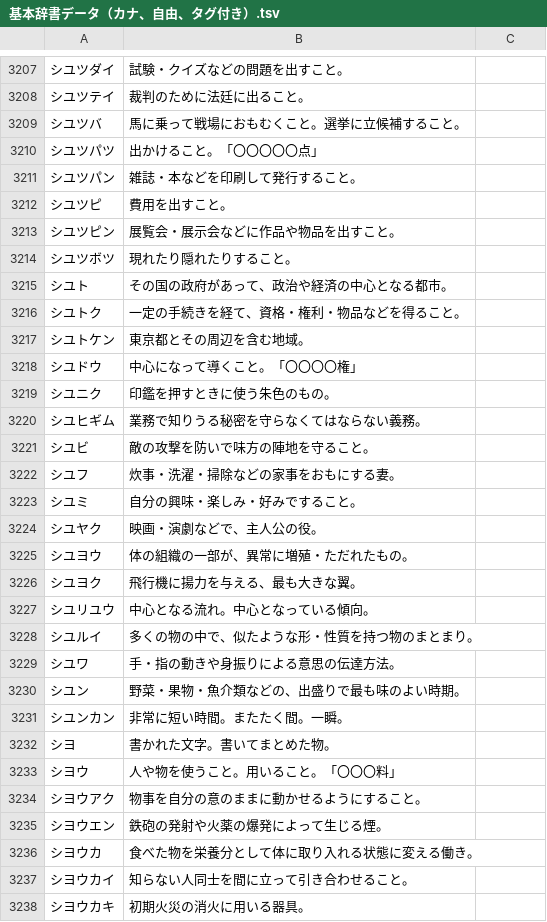
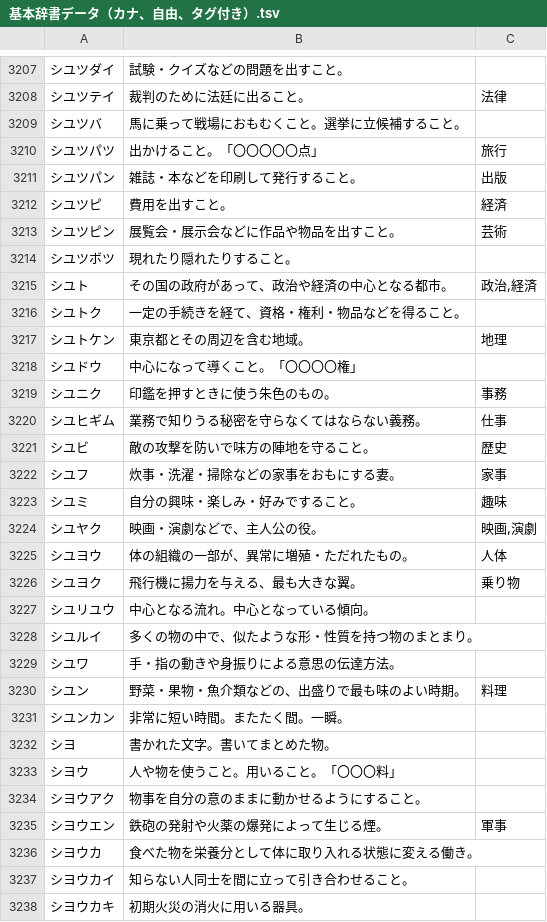
Before and after one commit to katahiromz/XWordGiver, a TSV file: DICT/基本辞書データ（カナ、自由、タグ付き）.tsv, drawn as a sheet; only a part is shown, gaps mark what is left out; the diff covers the shown part only.

```diff
--- a/DICT/基本辞書データ（カナ、自由、タグ付き）.tsv
+++ b/DICT/基本辞書データ（カナ、自由、タグ付き）.tsv
@@ -3207,21 +3207,21 @@
 シユツダイ	試験・クイズなどの問題を出すこと。
-シユツテイ	裁判のために法廷に出ること。
+シユツテイ	裁判のために法廷に出ること。	法律
 シユツバ	馬に乗って戦場におもむくこと。選挙に立候補すること。
-シユツパツ	出かけること。「〇〇〇〇〇点」
-シユツパン	雑誌・本などを印刷して発行すること。
-シユツピ	費用を出すこと。
-シユツピン	展覧会・展示会などに作品や物品を出すこと。
+シユツパツ	出かけること。「〇〇〇〇〇点」	旅行
+シユツパン	雑誌・本などを印刷して発行すること。	出版
+シユツピ	費用を出すこと。	経済
+シユツピン	展覧会・展示会などに作品や物品を出すこと。	芸術
 シユツボツ	現れたり隠れたりすること。
-シユト	その国の政府があって、政治や経済の中心となる都市。
+シユト	その国の政府があって、政治や経済の中心となる都市。	政治,経済
 シユトク	一定の手続きを経て、資格・権利・物品などを得ること。
-シユトケン	東京都とその周辺を含む地域。
+シユトケン	東京都とその周辺を含む地域。	地理
 シユドウ	中心になって導くこと。「〇〇〇〇権」
-シユニク	印鑑を押すときに使う朱色のもの。
-シユヒギム	業務で知りうる秘密を守らなくてはならない義務。
-シユビ	敵の攻撃を防いで味方の陣地を守ること。
-シユフ	炊事・洗濯・掃除などの家事をおもにする妻。
-シユミ	自分の興味・楽しみ・好みですること。
-シユヤク	映画・演劇などで、主人公の役。
-シユヨウ	体の組織の一部が、異常に増殖・ただれたもの。
-シユヨク	飛行機に揚力を与える、最も大きな翼。
+シユニク	印鑑を押すときに使う朱色のもの。	事務
+シユヒギム	業務で知りうる秘密を守らなくてはならない義務。	仕事
+シユビ	敵の攻撃を防いで味方の陣地を守ること。	歴史
+シユフ	炊事・洗濯・掃除などの家事をおもにする妻。	家事
+シユミ	自分の興味・楽しみ・好みですること。	趣味
+シユヤク	映画・演劇などで、主人公の役。	映画,演劇
+シユヨウ	体の組織の一部が、異常に増殖・ただれたもの。	人体
+シユヨク	飛行機に揚力を与える、最も大きな翼。	乗り物
 シユリユウ	中心となる流れ。中心となっている傾向。
@@ -3229,3 +3229,3 @@
 シユワ	手・指の動きや身振りによる意思の伝達方法。
-シユン	野菜・果物・魚介類などの、出盛りで最も味のよい時期。
+シユン	野菜・果物・魚介類などの、出盛りで最も味のよい時期。	料理
 シユンカン	非常に短い時間。またたく間。一瞬。
@@ -3234,3 +3234,3 @@
 シヨウアク	物事を自分の意のままに動かせるようにすること。
-シヨウエン	鉄砲の発射や火薬の爆発によって生じる煙。
+シヨウエン	鉄砲の発射や火薬の爆発によって生じる煙。	軍事
 シヨウカ	食べた物を栄養分として体に取り入れる状態に変える働き。
```
Also changed, not shown: 132 edited cells elsewhere in this file.
